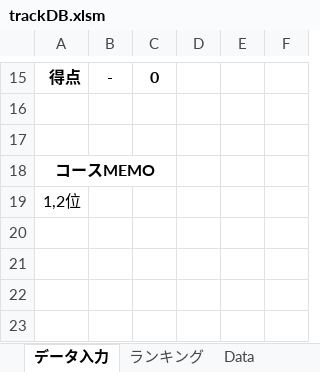
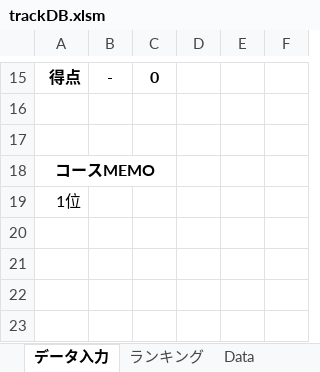
Before and after one commit to usui324/MK8DX_track_db, an Excel workbook: trackDB.xlsm, sheet データ入力, drawn as a sheet; only a part is shown, gaps mark what is left out; values as stored, in another font and other column widths than the file's, no borders; charts and pictures not drawn; the diff names each change by its address in the sheet, - before the commit and + after, or states it on an @@ line.

```diff
--- a/trackDB.xlsm (sheet データ入力)
+++ b/trackDB.xlsm (sheet データ入力)
-A19: 1,2位
+A19: 1位
```
Also changed, not shown: sheet ランキング, sheet Data, charts or pictures.
